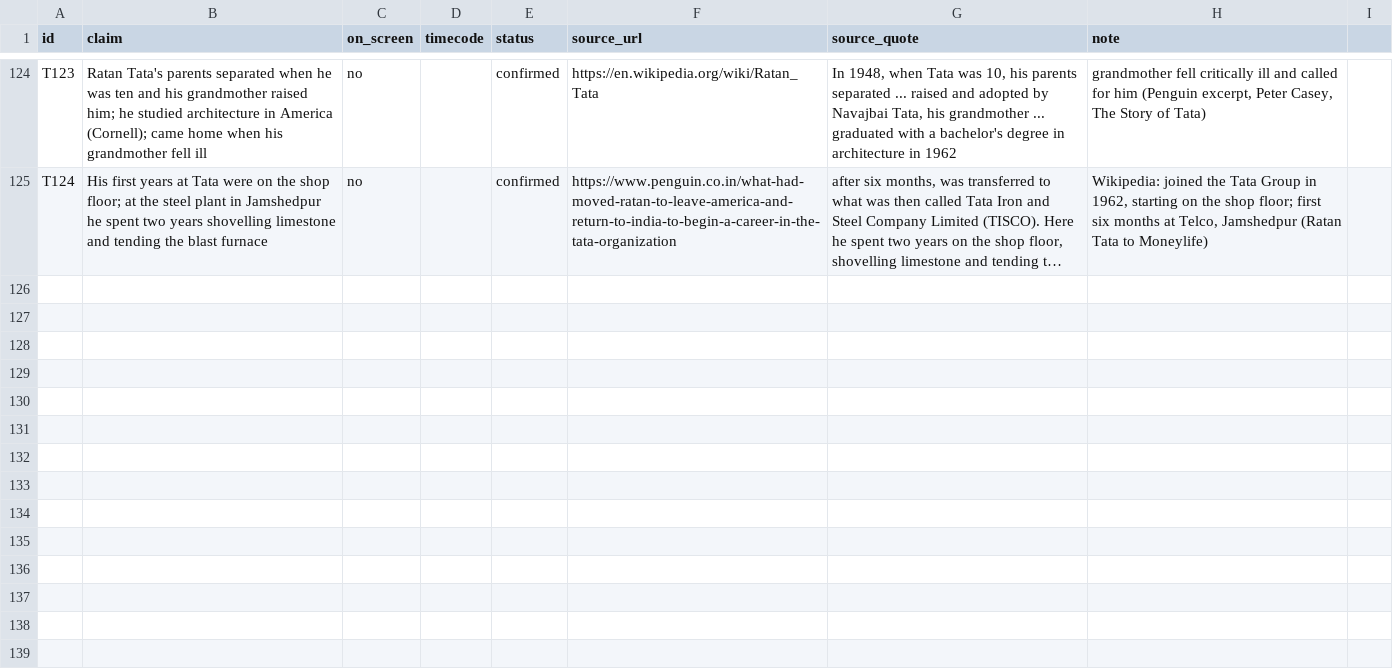
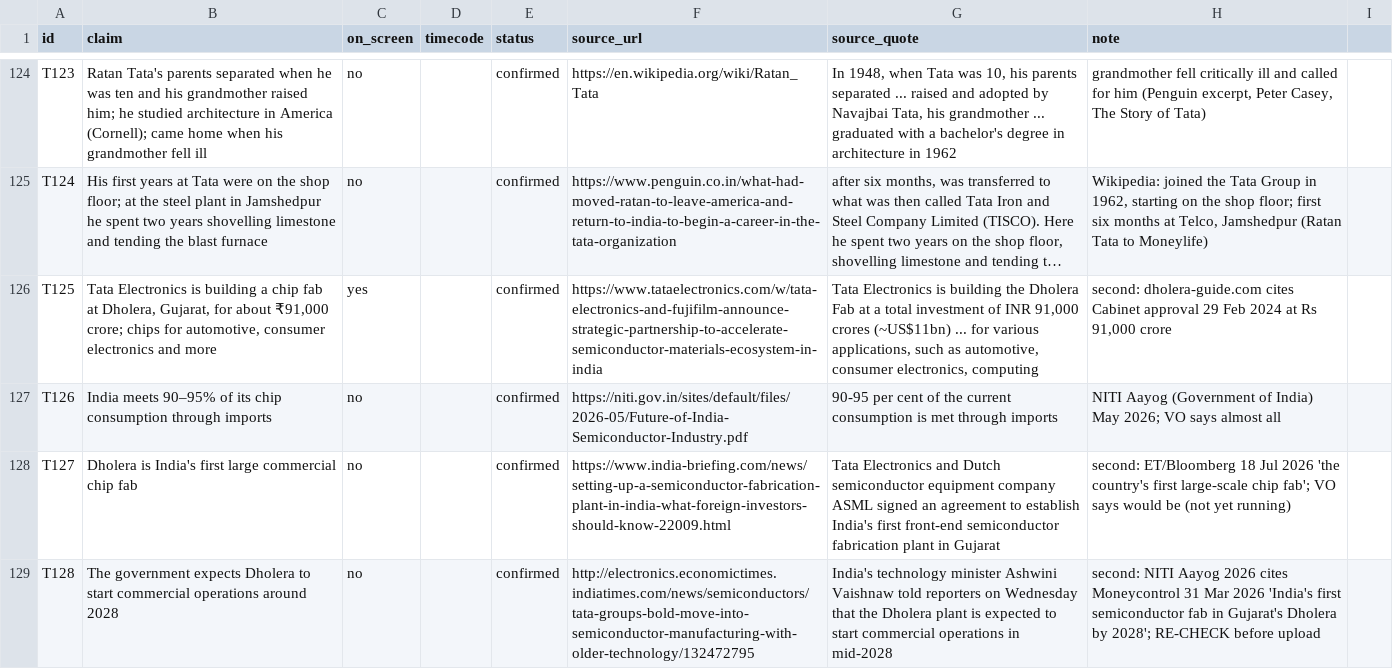
Before and after one commit to mkmk749278/Built-on-Bharat, a CSV file: films/tata-history/claims.csv, drawn as a sheet; only a part is shown, gaps mark what is left out; long unchanged cells end in …; the diff names each change by its address in the sheet, - before the commit and + after, or states it on an @@ line.

```diff
--- a/films/tata-history/claims.csv
+++ b/films/tata-history/claims.csv
+row 126: T125 | Tata Electronics is building a chip fab at Dholera, Gujarat, for about ₹91,000 crore; chips for automotive, consumer electronics and more | yes |  | confirmed | https://www.tataelectronics.com/w/tata-electronics-and-fujifilm-announce-strategic-partnership-to-accelerate-semiconductor-materials-ecosystem-in-india | Tata Electronics is building the Dholera Fab at a total investment of INR 91,000 crores (~US$11bn) ... for various applications, such as automotive, consumer electronics, computing | second: dholera-guide.com cites Cabinet approval 29 Feb 2024 at Rs 91,000 crore
+row 127: T126 | India meets 90–95% of its chip consumption through imports | no |  | confirmed | https://niti.gov.in/sites/default/files/2026-05/Future-of-India-Semiconductor-Industry.pdf | 90-95 per cent of the current consumption is met through imports | NITI Aayog (Government of India) May 2026; VO says almost all
+row 128: T127 | Dholera is India's first large commercial chip fab | no |  | confirmed | https://www.india-briefing.com/news/setting-up-a-semiconductor-fabrication-plant-in-india-what-foreign-investors-should-know-22009.html | Tata Electronics and Dutch semiconductor equipment company ASML signed an agreement to establish India's first front-end semiconductor fabrication plant in Gujarat | second: ET/Bloomberg 18 Jul 2026 'the country's first large-scale chip fab'; VO says would be (not yet running)
+row 129: T128 | The government expects Dholera to start commercial operations around 2028 | no |  | confirmed | http://electronics.economictimes.indiatimes.com/news/semiconductors/tata-groups-bold-move-into-semiconductor-manufacturing-with-older-technology/132472795 | India's technology minister Ashwini Vaishnaw told reporters on Wednesday that the Dholera plant is expected to start commercial operations in mid-2028 | second: NITI Aayog 2026 cites Moneycontrol 31 Mar 2026 'India's first semiconductor fab in Gujarat's Dholera by 2028'; RE-CHECK before upload
```
Also changed, not shown: 18 other files.
